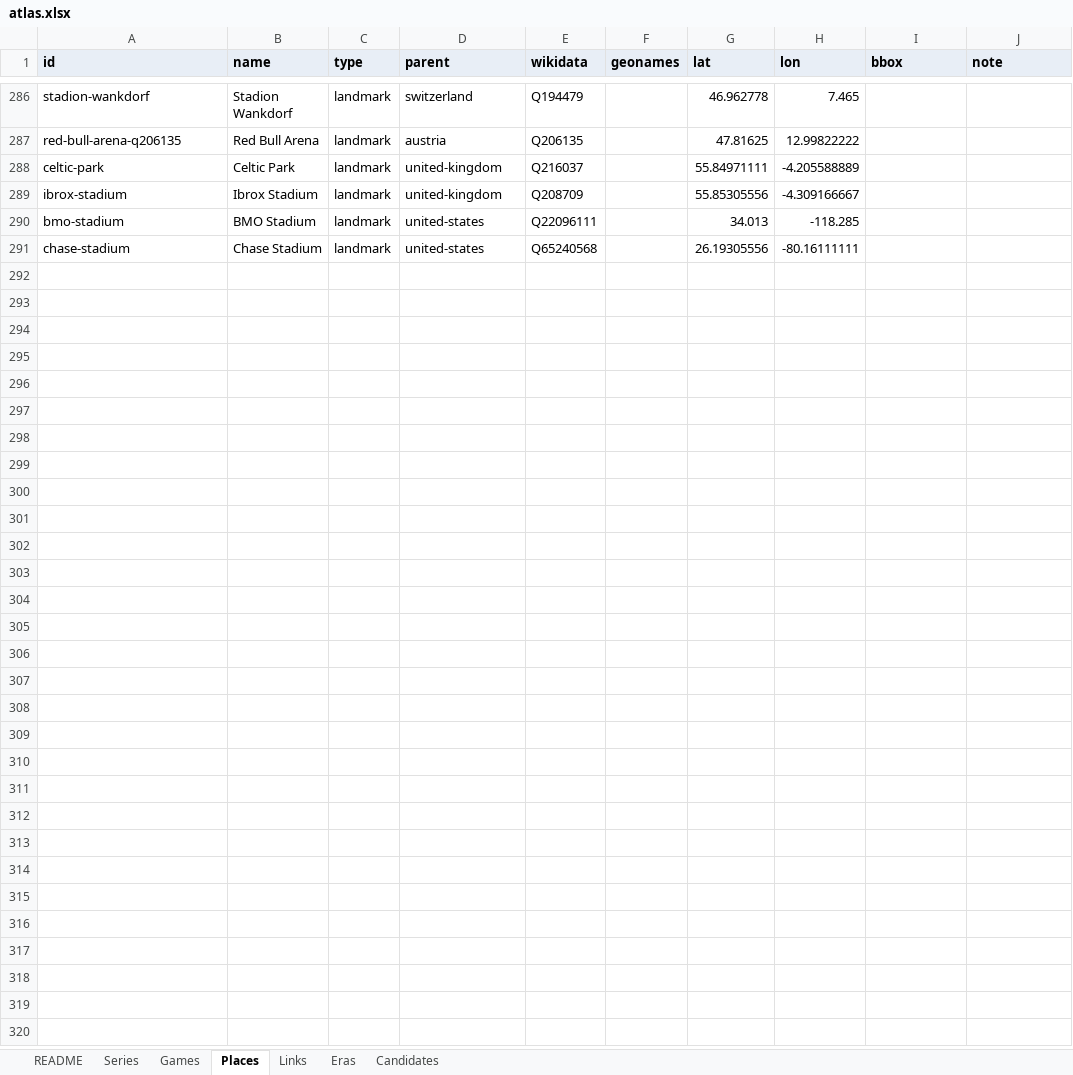
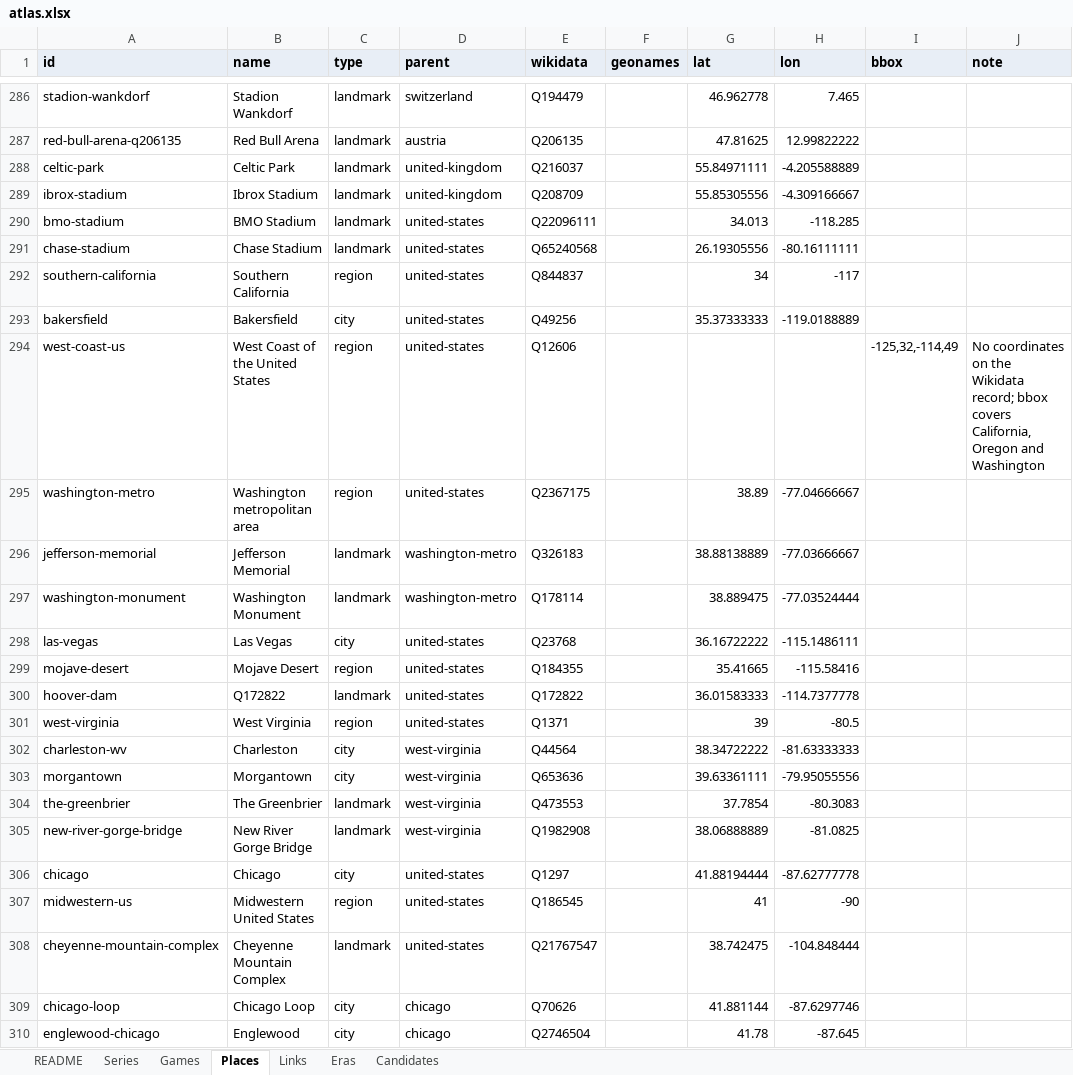
Before and after one commit to justice627/video-game-atlas, an Excel workbook: data/atlas.xlsx, sheet Places, drawn as a sheet; only a part is shown, gaps mark what is left out; values as stored, in another font and other column widths than the file's, no borders; the diff covers the shown part only; the diff names each change by its address in the sheet, - before the commit and + after, or states it on an @@ line.

```diff
--- a/data/atlas.xlsx (sheet Places)
+++ b/data/atlas.xlsx (sheet Places)
+row 292: southern-california | Southern California | region | united-states | Q844837 |  | 34 | -117
+row 293: bakersfield | Bakersfield | city | united-states | Q49256 |  | 35.37333333 | -119.0188889
+row 294: west-coast-us | West Coast of the United States | region | united-states | Q12606 |  |  |  | -125,32,-114,49 | No coordinates on the Wikidata record; bbox covers California, Oregon and Washington
+row 295: washington-metro | Washington metropolitan area | region | united-states | Q2367175 |  | 38.89 | -77.04666667
+row 296: jefferson-memorial | Jefferson Memorial | landmark | washington-metro | Q326183 |  | 38.88138889 | -77.03666667
+row 297: washington-monument | Washington Monument | landmark | washington-metro | Q178114 |  | 38.889475 | -77.03524444
+row 298: las-vegas | Las Vegas | city | united-states | Q23768 |  | 36.16722222 | -115.1486111
+row 299: mojave-desert | Mojave Desert | region | united-states | Q184355 |  | 35.41665 | -115.58416
+row 300: hoover-dam | Q172822 | landmark | united-states | Q172822 |  | 36.01583333 | -114.7377778
+row 301: west-virginia | West Virginia | region | united-states | Q1371 |  | 39 | -80.5
+row 302: charleston-wv | Charleston | city | west-virginia | Q44564 |  | 38.34722222 | -81.63333333
+row 303: morgantown | Morgantown | city | west-virginia | Q653636 |  | 39.63361111 | -79.95055556
+row 304: the-greenbrier | The Greenbrier | landmark | west-virginia | Q473553 |  | 37.7854 | -80.3083
+row 305: new-river-gorge-bridge | New River Gorge Bridge | landmark | west-virginia | Q1982908 |  | 38.06888889 | -81.0825
+row 306: chicago | Chicago | city | united-states | Q1297 |  | 41.88194444 | -87.62777778
+row 307: midwestern-us | Midwestern United States | region | united-states | Q186545 |  | 41 | -90
+row 308: cheyenne-mountain-complex | Cheyenne Mountain Complex | landmark | united-states | Q21767547 |  | 38.742475 | -104.848444
+row 309: chicago-loop | Chicago Loop | city | chicago | Q70626 |  | 41.881144 | -87.6297746
+row 310: englewood-chicago | Englewood | city | chicago | Q2746504 |  | 41.78 | -87.645
```
Also changed, not shown: 24 added rows elsewhere in this sheet, sheet Links, sheet Games, sheet Candidates, sheet Series, 5 other files.
